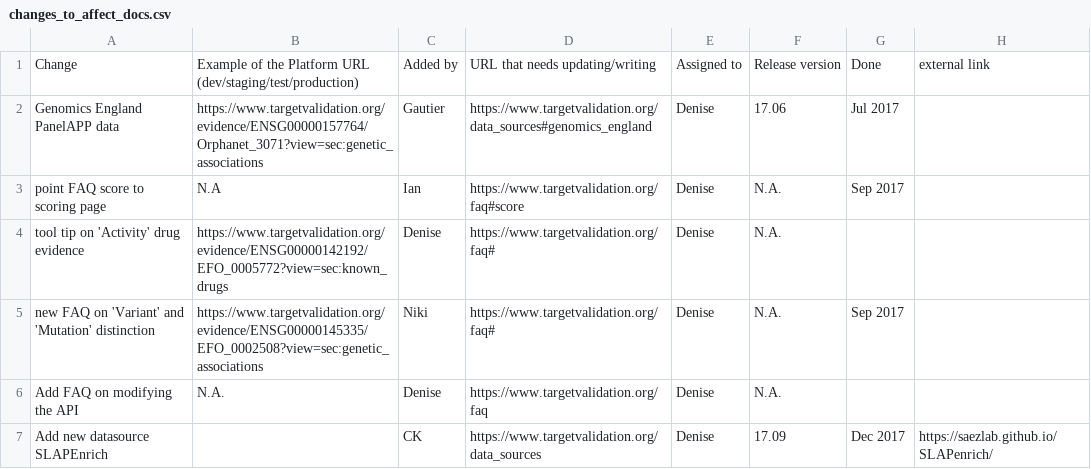
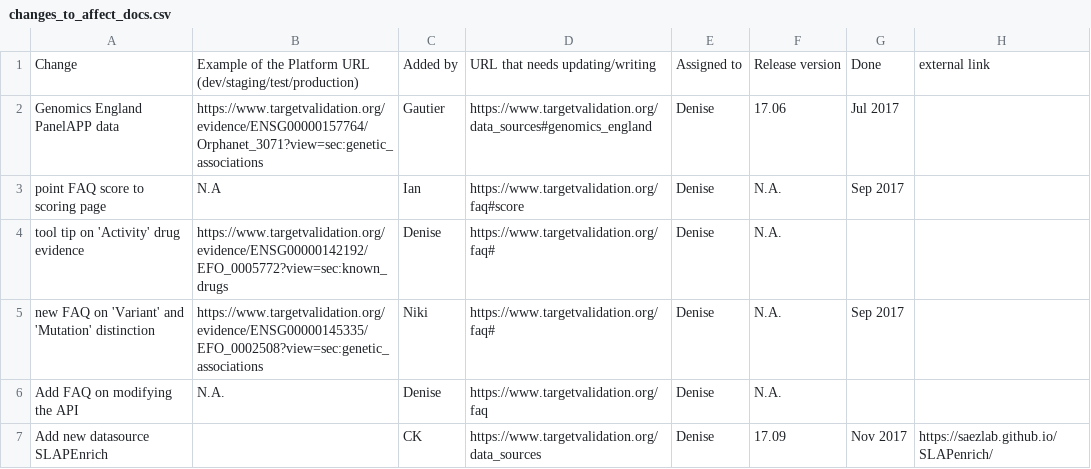
Before and after one commit to emcdonagh-OT/outreach, a CSV file: changes_to_affect_docs.csv, drawn as a sheet.

Commit message:
Update changes_to_affect_docs.csv

```diff
--- a/changes_to_affect_docs.csv
+++ b/changes_to_affect_docs.csv
@@ -6,2 +6,2 @@ new FAQ on 'Variant' and 'Mutation' distinction,https://www.targetvalidation.org
 Add FAQ on modifying the API,N.A.,Denise,https://www.targetvalidation.org/faq,Denise,N.A.,,
-Add new datasource SLAPEnrich,,CK,https://www.targetvalidation.org/data_sources,Denise,17.09,Dec 2017,https://saezlab.github.io/SLAPenrich/
+Add new datasource SLAPEnrich,,CK,https://www.targetvalidation.org/data_sources,Denise,17.09,Nov 2017,https://saezlab.github.io/SLAPenrich/
```
